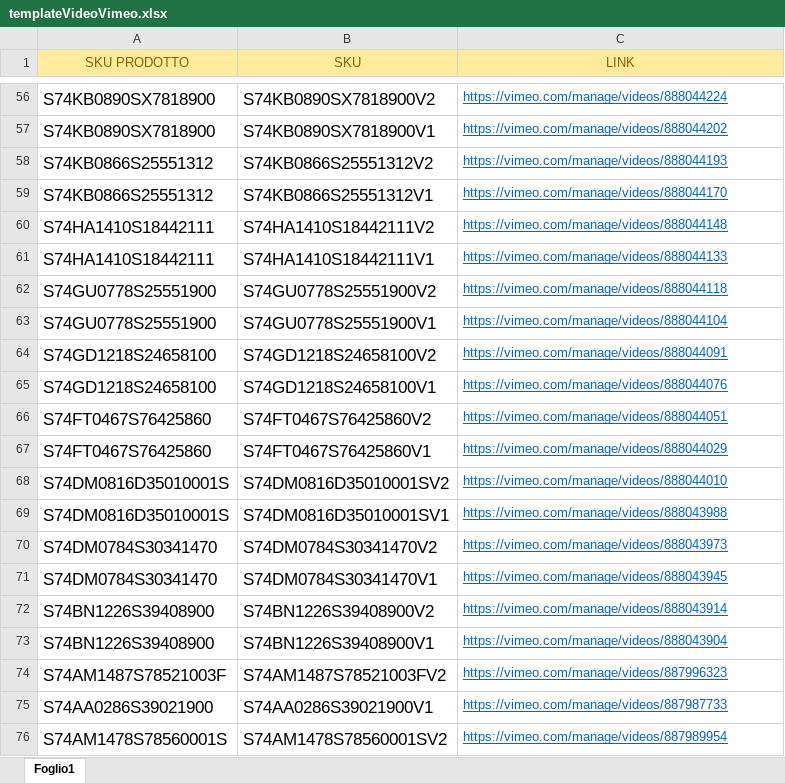
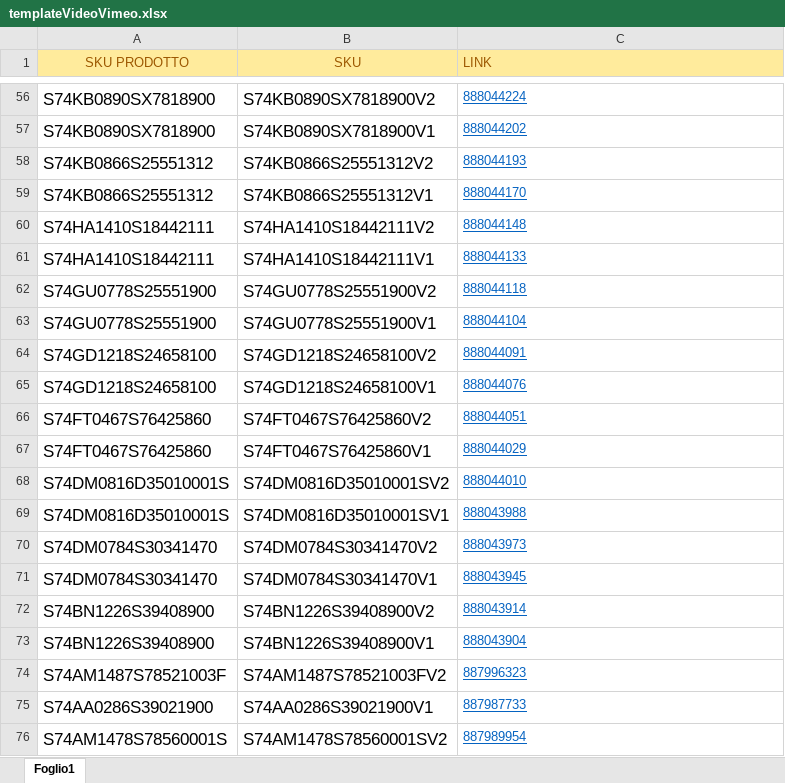
Before and after one commit to IslamDsquared2/AppDsquared2, an Excel workbook: public/templateVideoVimeo.xlsx, sheet Foglio1, drawn as a sheet; only a part is shown, gaps mark what is left out; values as stored, in another font and other column widths than the file's, no borders; the diff covers the shown part only; the diff names each change by its address in the sheet, - before the commit and + after, or states it on an @@ line.

Commit message:
Sistemato Vimeo Link

```diff
--- a/public/templateVideoVimeo.xlsx (sheet Foglio1)
+++ b/public/templateVideoVimeo.xlsx (sheet Foglio1)
-C1 alignment: center
+C1 alignment: left
-C56 (LINK): https://vimeo.com/manage/videos/888044224
+C56 (LINK): 888044224
-C57 (LINK): https://vimeo.com/manage/videos/888044202
+C57 (LINK): 888044202
-C58 (LINK): https://vimeo.com/manage/videos/888044193
+C58 (LINK): 888044193
-C59 (LINK): https://vimeo.com/manage/videos/888044170
+C59 (LINK): 888044170
-C60 (LINK): https://vimeo.com/manage/videos/888044148
+C60 (LINK): 888044148
-C61 (LINK): https://vimeo.com/manage/videos/888044133
+C61 (LINK): 888044133
-C62 (LINK): https://vimeo.com/manage/videos/888044118
+C62 (LINK): 888044118
-C63 (LINK): https://vimeo.com/manage/videos/888044104
+C63 (LINK): 888044104
-C64 (LINK): https://vimeo.com/manage/videos/888044091
+C64 (LINK): 888044091
-C65 (LINK): https://vimeo.com/manage/videos/888044076
+C65 (LINK): 888044076
-C66 (LINK): https://vimeo.com/manage/videos/888044051
+C66 (LINK): 888044051
-C67 (LINK): https://vimeo.com/manage/videos/888044029
+C67 (LINK): 888044029
-C68 (LINK): https://vimeo.com/manage/videos/888044010
+C68 (LINK): 888044010
-C69 (LINK): https://vimeo.com/manage/videos/888043988
+C69 (LINK): 888043988
-C70 (LINK): https://vimeo.com/manage/videos/888043973
+C70 (LINK): 888043973
-C71 (LINK): https://vimeo.com/manage/videos/888043945
+C71 (LINK): 888043945
-C72 (LINK): https://vimeo.com/manage/videos/888043914
+C72 (LINK): 888043914
-C73 (LINK): https://vimeo.com/manage/videos/888043904
+C73 (LINK): 888043904
-C74 (LINK): https://vimeo.com/manage/videos/887996323
+C74 (LINK): 887996323
-C75 (LINK): https://vimeo.com/manage/videos/887987733
+C75 (LINK): 887987733
-C76 (LINK): https://vimeo.com/manage/videos/887989954
+C76 (LINK): 887989954
```
Also changed, not shown: 54 edited cells elsewhere in this sheet, 1 other file.
